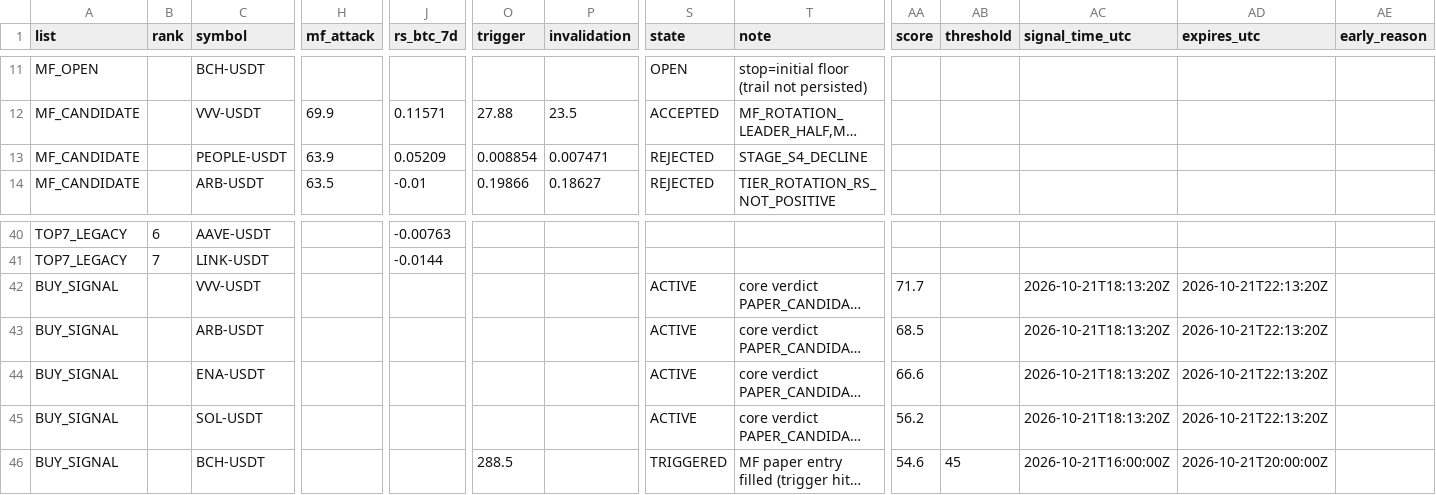
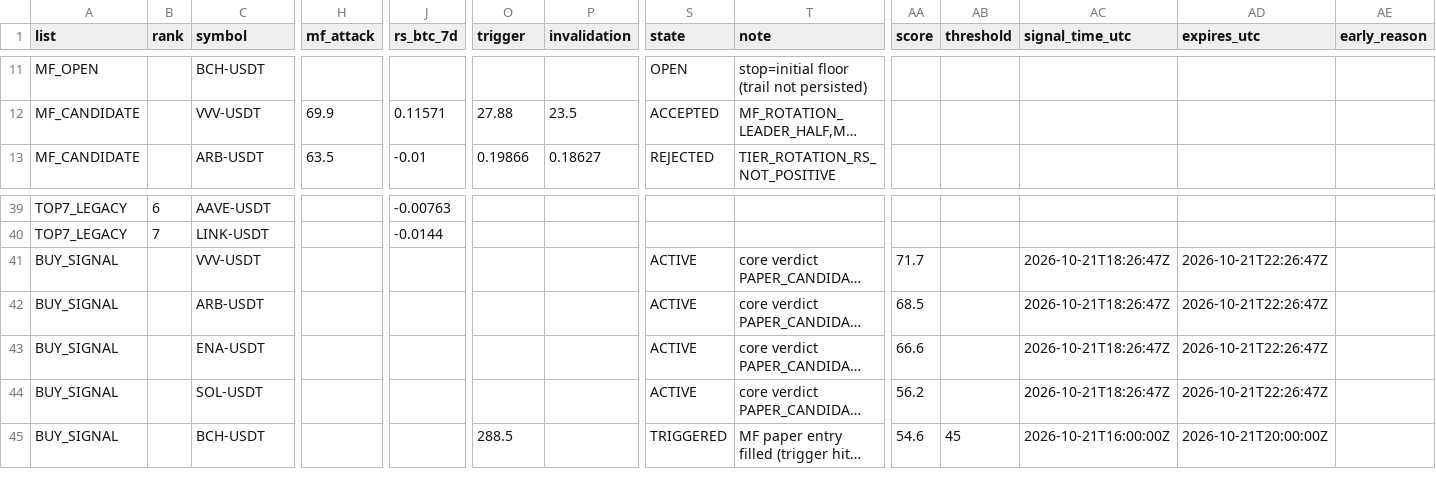
Before and after one commit to fu5202ture-beep/cqs-dashboard, a CSV file: signals.csv, drawn as a sheet; only a part is shown, gaps mark what is left out; long unchanged cells end in …; removed rows and columns are numbered as before the commit, all else as after; rows hold the shown columns only; the diff names each change by its address in the sheet, - before the commit and + after, or states it on an @@ line.

```diff
--- a/signals.csv
+++ b/signals.csv
-row 13: MF_CANDIDATE |  | PEOPLE-USDT | 63.9 | 0.05209 | 0.008854 | 0.007471 | REJECTED | STAGE_S4_DECLINE
-AC41:AC44 (signal_time_utc): 2026-10-21T18:13:20Z
+AC41:AC44 (signal_time_utc): 2026-10-21T18:26:47Z
-AD41:AD44 (expires_utc): 2026-10-21T22:13:20Z
+AD41:AD44 (expires_utc): 2026-10-21T22:26:47Z
```
Also changed, not shown: 2 other files.
